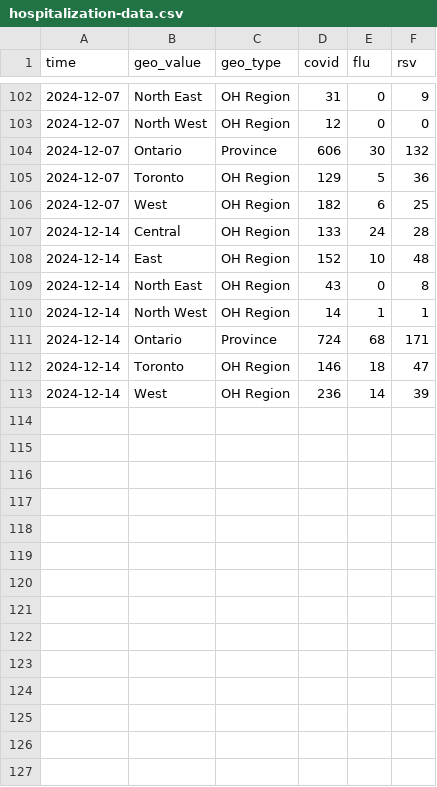
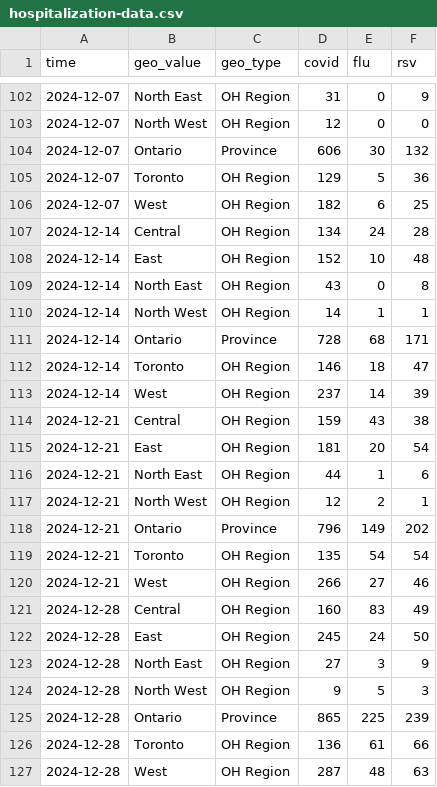
Before and after one commit to william-redman/hospitalization-forecast, a CSV file: target-data/season_2024_2025/hospitalization-data.csv, drawn as a sheet; only a part is shown, gaps mark what is left out.

Commit message:
update target data

```diff
--- a/target-data/season_2024_2025/hospitalization-data.csv
+++ b/target-data/season_2024_2025/hospitalization-data.csv
@@ -106,3 +106,3 @@
 2024-12-07,"West","OH Region",182,6,25
-2024-12-14,"Central","OH Region",133,24,28
+2024-12-14,"Central","OH Region",134,24,28
 2024-12-14,"East","OH Region",152,10,48
@@ -110,4 +110,18 @@
 2024-12-14,"North West","OH Region",14,1,1
-2024-12-14,"Ontario","Province",724,68,171
+2024-12-14,"Ontario","Province",728,68,171
 2024-12-14,"Toronto","OH Region",146,18,47
-2024-12-14,"West","OH Region",236,14,39
+2024-12-14,"West","OH Region",237,14,39
+2024-12-21,"Central","OH Region",159,43,38
+2024-12-21,"East","OH Region",181,20,54
+2024-12-21,"North East","OH Region",44,1,6
+2024-12-21,"North West","OH Region",12,2,1
+2024-12-21,"Ontario","Province",796,149,202
+2024-12-21,"Toronto","OH Region",135,54,54
+2024-12-21,"West","OH Region",266,27,46
+2024-12-28,"Central","OH Region",160,83,49
+2024-12-28,"East","OH Region",245,24,50
+2024-12-28,"North East","OH Region",27,3,9
+2024-12-28,"North West","OH Region",9,5,3
+2024-12-28,"Ontario","Province",865,225,239
+2024-12-28,"Toronto","OH Region",136,61,66
+2024-12-28,"West","OH Region",287,48,63
```
